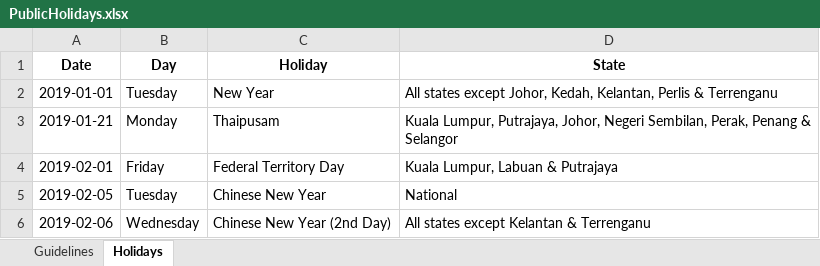
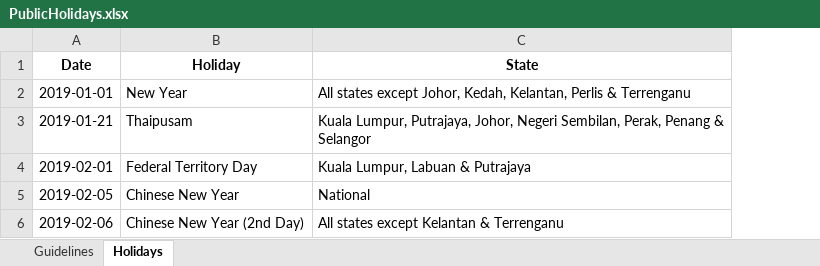
Before and after one commit to jameacle09/csileavemanagementsystem, an Excel workbook: Client_CSILMS/src/templates/PublicHolidays.xlsx, sheet Holidays, drawn as a sheet; values as stored, in another font and other column widths than the file's, no borders; the diff names each change by its address in the sheet, - before the commit and + after, or states it on an @@ line.

```diff
--- a/Client_CSILMS/src/templates/PublicHolidays.xlsx (sheet Holidays)
+++ b/Client_CSILMS/src/templates/PublicHolidays.xlsx (sheet Holidays)
-column B (Day), rows 2-6: Tuesday | Monday | Friday | Tuesday | Wednesday
```
Also changed, not shown: sheet Guidelines, Client_CSILMS/src/templates/LeaveEntitlement.xlsx, 18 other files.
